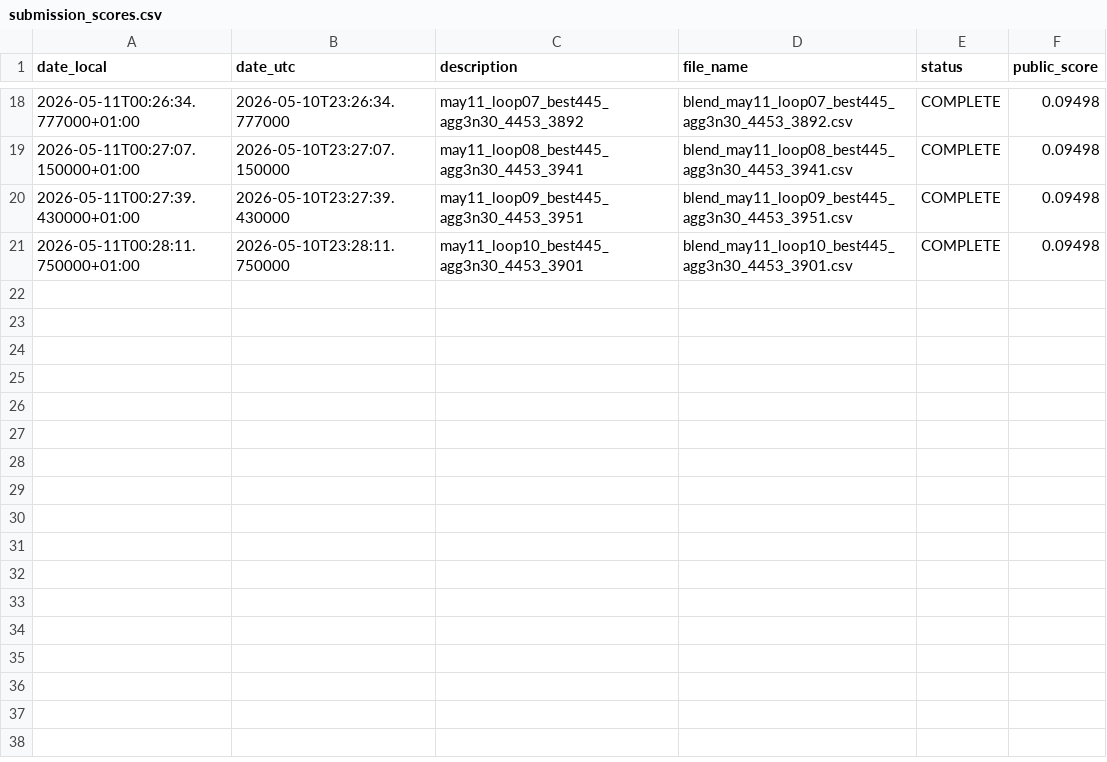
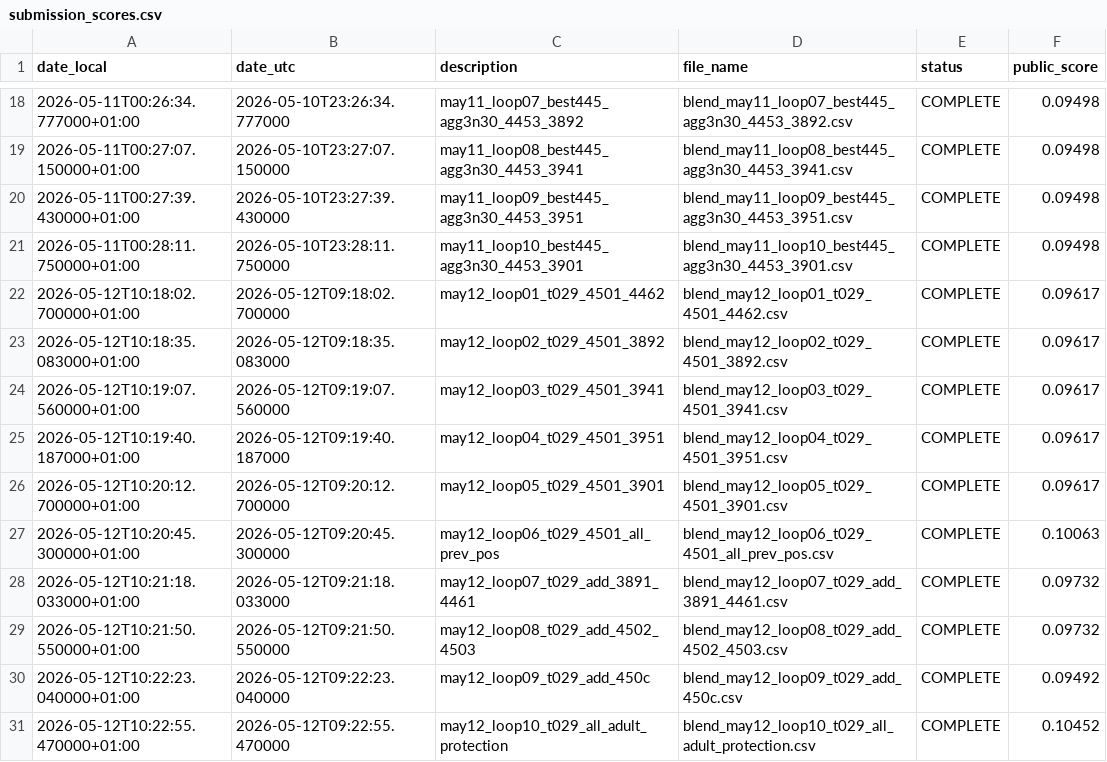
Before and after one commit to Beiciccc/swiss-legal-ir-experiments, a CSV file: experiments/submission_scores.csv, drawn as a sheet; only a part is shown, gaps mark what is left out.

Commit message:
Update May 12 public score archive

```diff
--- a/experiments/submission_scores.csv
+++ b/experiments/submission_scores.csv
@@ -21 +21,11 @@ date_local,date_utc,description,file_name,status,public_score
 2026-05-11T00:28:11.750000+01:00,2026-05-10T23:28:11.750000,may11_loop10_best445_agg3n30_4453_3901,blend_may11_loop10_best445_agg3n30_4453_3901.csv,COMPLETE,0.09498
+2026-05-12T10:18:02.700000+01:00,2026-05-12T09:18:02.700000,may12_loop01_t029_4501_4462,blend_may12_loop01_t029_4501_4462.csv,COMPLETE,0.09617
+2026-05-12T10:18:35.083000+01:00,2026-05-12T09:18:35.083000,may12_loop02_t029_4501_3892,blend_may12_loop02_t029_4501_3892.csv,COMPLETE,0.09617
+2026-05-12T10:19:07.560000+01:00,2026-05-12T09:19:07.560000,may12_loop03_t029_4501_3941,blend_may12_loop03_t029_4501_3941.csv,COMPLETE,0.09617
+2026-05-12T10:19:40.187000+01:00,2026-05-12T09:19:40.187000,may12_loop04_t029_4501_3951,blend_may12_loop04_t029_4501_3951.csv,COMPLETE,0.09617
+2026-05-12T10:20:12.700000+01:00,2026-05-12T09:20:12.700000,may12_loop05_t029_4501_3901,blend_may12_loop05_t029_4501_3901.csv,COMPLETE,0.09617
+2026-05-12T10:20:45.300000+01:00,2026-05-12T09:20:45.300000,may12_loop06_t029_4501_all_prev_pos,blend_may12_loop06_t029_4501_all_prev_pos.csv,COMPLETE,0.10063
+2026-05-12T10:21:18.033000+01:00,2026-05-12T09:21:18.033000,may12_loop07_t029_add_3891_4461,blend_may12_loop07_t029_add_3891_4461.csv,COMPLETE,0.09732
+2026-05-12T10:21:50.550000+01:00,2026-05-12T09:21:50.550000,may12_loop08_t029_add_4502_4503,blend_may12_loop08_t029_add_4502_4503.csv,COMPLETE,0.09732
+2026-05-12T10:22:23.040000+01:00,2026-05-12T09:22:23.040000,may12_loop09_t029_add_450c,blend_may12_loop09_t029_add_450c.csv,COMPLETE,0.09492
+2026-05-12T10:22:55.470000+01:00,2026-05-12T09:22:55.470000,may12_loop10_t029_all_adult_protection,blend_may12_loop10_t029_all_adult_protection.csv,COMPLETE,0.10452
```
Also changed, not shown: 13 other files.
